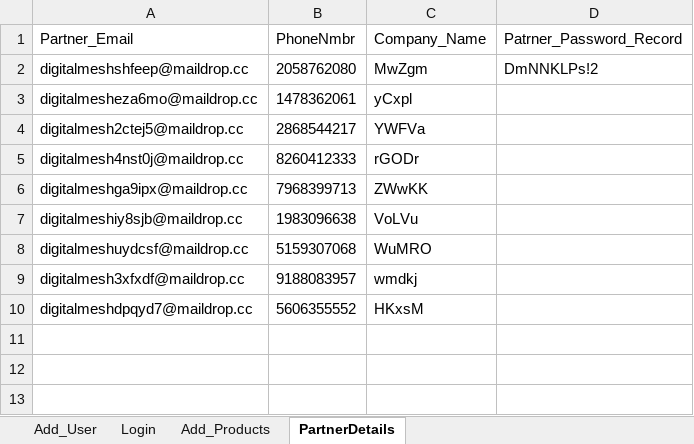
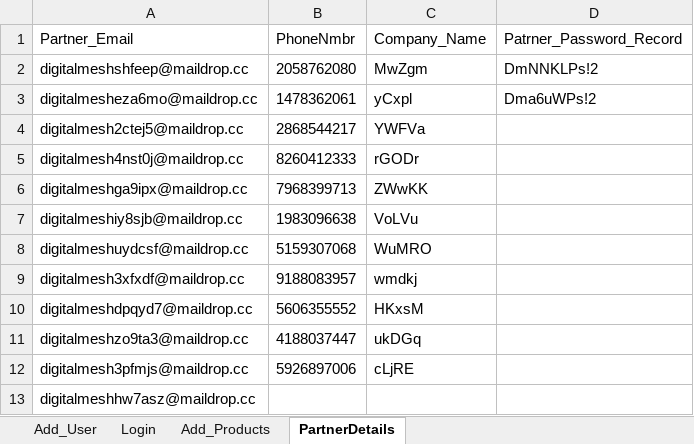
Before and after one commit to franci876/Ecom-Wizard, an Excel workbook: src/TestDataH.xlsx, sheet PartnerDetails, drawn as a sheet; values as stored, in another font and other column widths than the file's, no borders; the diff names each change by its address in the sheet, - before the commit and + after, or states it on an @@ line.

```diff
--- a/src/TestDataH.xlsx (sheet PartnerDetails)
+++ b/src/TestDataH.xlsx (sheet PartnerDetails)
-D3 (Patrner_Password_Record): (empty)
+D3 (Patrner_Password_Record): Dma6uWPs!2
+row 11: digitalmeshzo9ta3@maildrop.cc | 4188037447 | ukDGq
+row 12: digitalmesh3pfmjs@maildrop.cc | 5926897006 | cLjRE
+row 13: digitalmeshhw7asz@maildrop.cc
```
Also changed, not shown: sheet Add_Products, sheet Login, sheet Add_User, src/TestData.xlsx, 40 other files.
